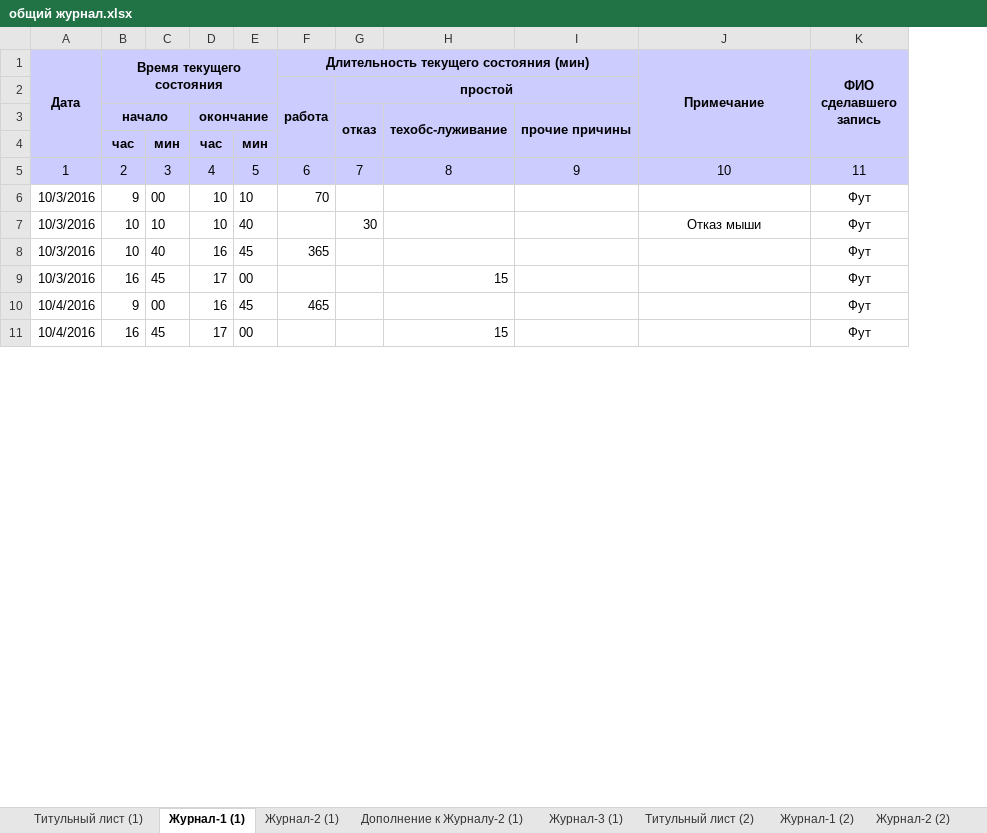
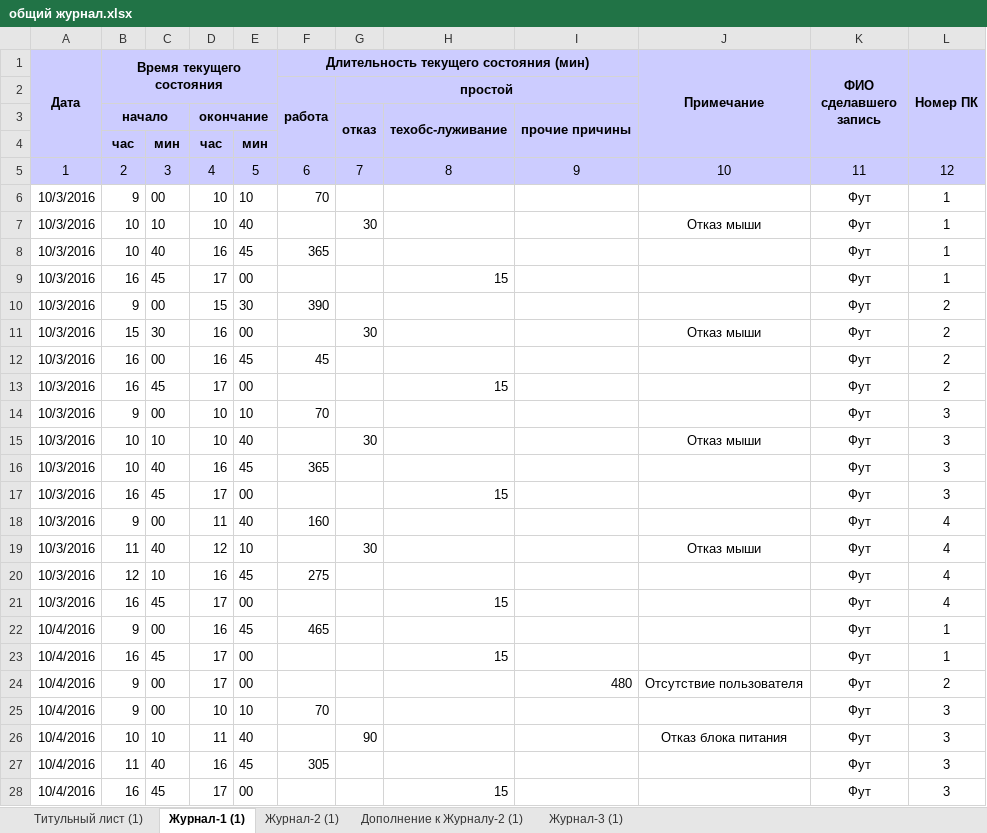
Before and after one commit to thalegion/study_2.2, an Excel workbook: НПО_13.02.17_В5/лаб 2 КИД/Лаба 2/общий журнал.xlsx, sheet Журнал-1 (1), drawn as a sheet; only a part is shown; values as stored, in another font and other column widths than the file's, no borders; the diff covers the shown part only; the diff names each change by its address in the sheet, - before the commit and + after, or states it on an @@ line.

Commit message:
фикс журнала

```diff
--- a/НПО_13.02.17_В5/лаб 2 КИД/Лаба 2/общий журнал.xlsx (sheet Журнал-1 (1))
+++ b/НПО_13.02.17_В5/лаб 2 КИД/Лаба 2/общий журнал.xlsx (sheet Журнал-1 (1))
-sheet tab: Титульный лист (2)
-sheet tab: Журнал-1 (2)
-sheet tab: Журнал-2 (2)
+column L (Номер ПК), rows 5-9: 12 | 1 | 1 | 1 | 1; rows 22-23: 1 | 1
+row 10: 10/3/2016 | 9 | 00 | 15 | 30 | 390 |  |  |  |  | Фут | 2
+row 11: 10/3/2016 | 15 | 30 | 16 | 00 |  | 30 |  |  | Отказ мыши | Фут | 2
+row 12: 10/3/2016 | 16 | 00 | 16 | 45 | 45 |  |  |  |  | Фут | 2
+row 13: 10/3/2016 | 16 | 45 | 17 | 00 |  |  | 15 |  |  | Фут | 2
+row 14: 10/3/2016 | 9 | 00 | 10 | 10 | 70 |  |  |  |  | Фут | 3
+row 15: 10/3/2016 | 10 | 10 | 10 | 40 |  | 30 |  |  | Отказ мыши | Фут | 3
+row 16: 10/3/2016 | 10 | 40 | 16 | 45 | 365 |  |  |  |  | Фут | 3
+row 17: 10/3/2016 | 16 | 45 | 17 | 00 |  |  | 15 |  |  | Фут | 3
+row 18: 10/3/2016 | 9 | 00 | 11 | 40 | 160 |  |  |  |  | Фут | 4
+row 19: 10/3/2016 | 11 | 40 | 12 | 10 |  | 30 |  |  | Отказ мыши | Фут | 4
+row 20: 10/3/2016 | 12 | 10 | 16 | 45 | 275 |  |  |  |  | Фут | 4
+row 21: 10/3/2016 | 16 | 45 | 17 | 00 |  |  | 15 |  |  | Фут | 4
+row 24: 10/4/2016 | 9 | 00 | 17 | 00 |  |  |  | 480 | Отсутствие пользователя | Фут | 2
+row 25: 10/4/2016 | 9 | 00 | 10 | 10 | 70 |  |  |  |  | Фут | 3
+row 26: 10/4/2016 | 10 | 10 | 11 | 40 |  | 90 |  |  | Отказ блока питания | Фут | 3
+row 27: 10/4/2016 | 11 | 40 | 16 | 45 | 305 |  |  |  |  | Фут | 3
+row 28: 10/4/2016 | 16 | 45 | 17 | 00 |  |  | 15 |  |  | Фут | 3
```
Also changed, not shown: 55 added rows, 2 removed rows and 1 edited cell elsewhere in this sheet, sheet Журнал-2 (1), sheet Дополнение к Журналу-2 (1), sheet Журнал-3 (1), other sheet tabs, formulas that keep their value.
